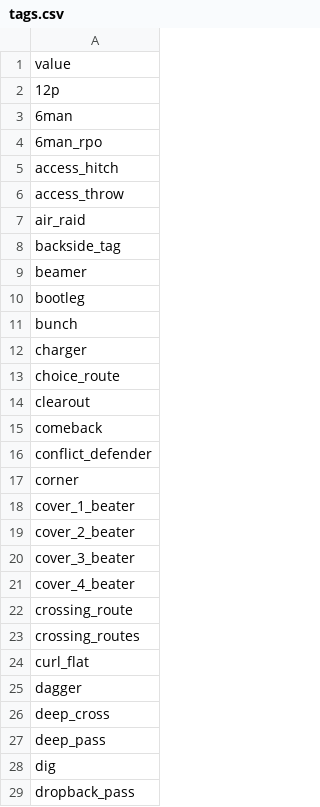
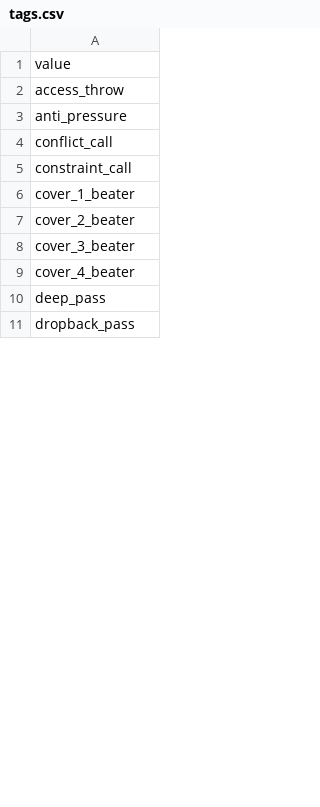
Before and after one commit to ctassan89/PL-AI-CALLING, a CSV file: data/taxonomy/playbook_values/tags.csv, drawn as a sheet; only a part is shown; the diff covers the shown part only.

```diff
--- a/data/taxonomy/playbook_values/tags.csv
+++ b/data/taxonomy/playbook_values/tags.csv
@@ -1,18 +1,6 @@
 value
-12p
-6man
-6man_rpo
-access_hitch
 access_throw
-air_raid
-backside_tag
-beamer
-bootleg
-bunch
-charger
-choice_route
-clearout
-comeback
-conflict_defender
-corner
+anti_pressure
+conflict_call
+constraint_call
 cover_1_beater
@@ -21,9 +9,3 @@ cover_3_beater
 cover_4_beater
-crossing_route
-crossing_routes
-curl_flat
-dagger
-deep_cross
 deep_pass
-dig
 dropback_pass
```
Also changed, not shown: 2 added rows, 45 removed rows and 20 edited cells elsewhere in this file, 6 other files.
